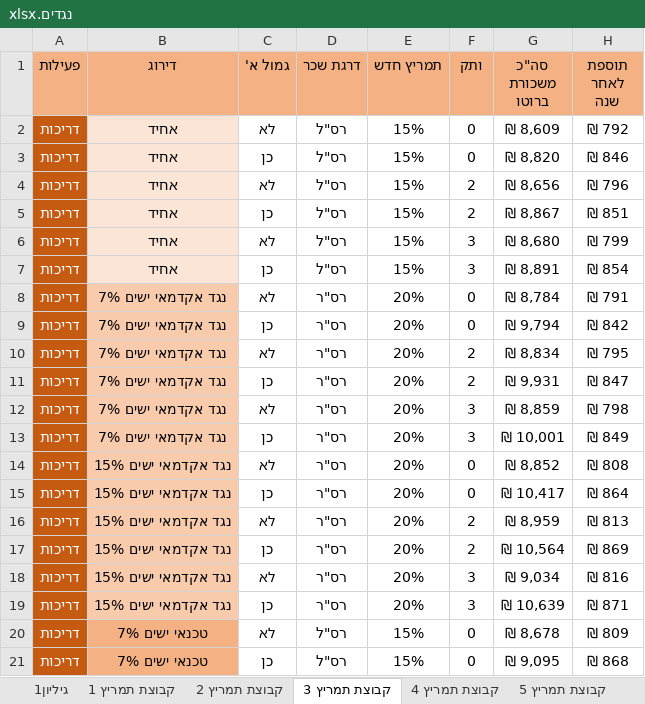
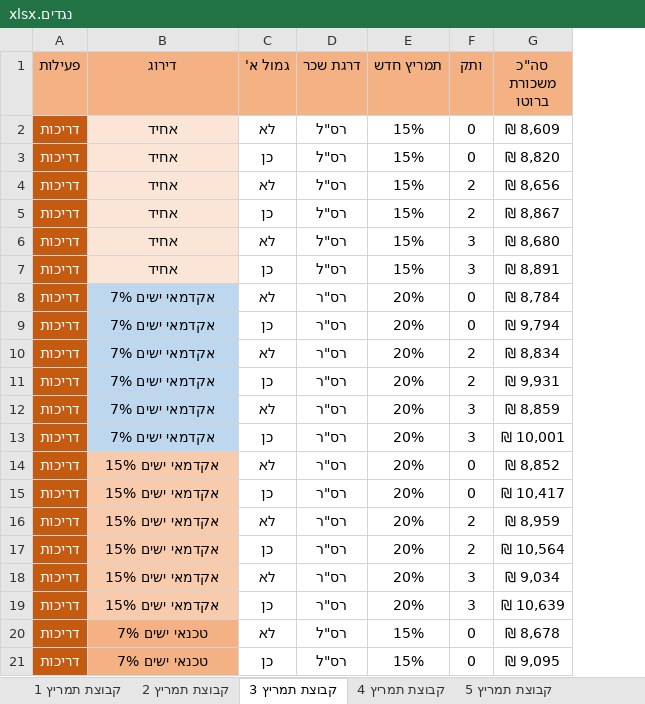
Before and after one commit to hilanoam/salary-book, an Excel workbook: נגדים.xlsx, sheet קבוצת תמריץ 3, drawn as a sheet; only a part is shown; values as stored, in another font and other column widths than the file's, no borders; the diff names each change by its address in the sheet, - before the commit and + after, or states it on an @@ line.

```diff
--- a/נגדים.xlsx (sheet קבוצת תמריץ 3)
+++ b/נגדים.xlsx (sheet קבוצת תמריץ 3)
-sheet tab: גיליון1
-column H (תוספת לאחר שנה), rows 2-21: ₪ 792 | ₪ 846 | ₪ 796 | ₪ 851 | ₪ 799 | ₪ 854 | ₪ 791 | ₪ 842 | ₪ 795 | ₪ 847 | ₪ 798 | ₪ 849 | ₪ 808 | ₪ 864 | ₪ 813 | ₪ 869 | ₪ 816 | ₪ 871 | ₪ 809 | ₪ 868
-B8:B13 (דירוג): נגד אקדמאי ישים 7%
+B8:B13 (דירוג): אקדמאי ישים 7%
-B8:B13 fill: #F8CBAD
+B8:B13 fill: #BDD7EE
-B14:B19 (דירוג): נגד אקדמאי ישים 15%
+B14:B19 (דירוג): אקדמאי ישים 15%
```
Also changed, not shown: sheet קבוצת תמריץ 8, sheet קבוצת תמריץ 7, sheet קבוצת תמריץ 5, sheet קבוצת תמריץ 6, sheet קבוצת תמריץ 4, sheet קבוצת תמריץ 1, 1 more sheet, hidden cells, משפטנים.xlsx, רפק.xlsx, 23 other files.
